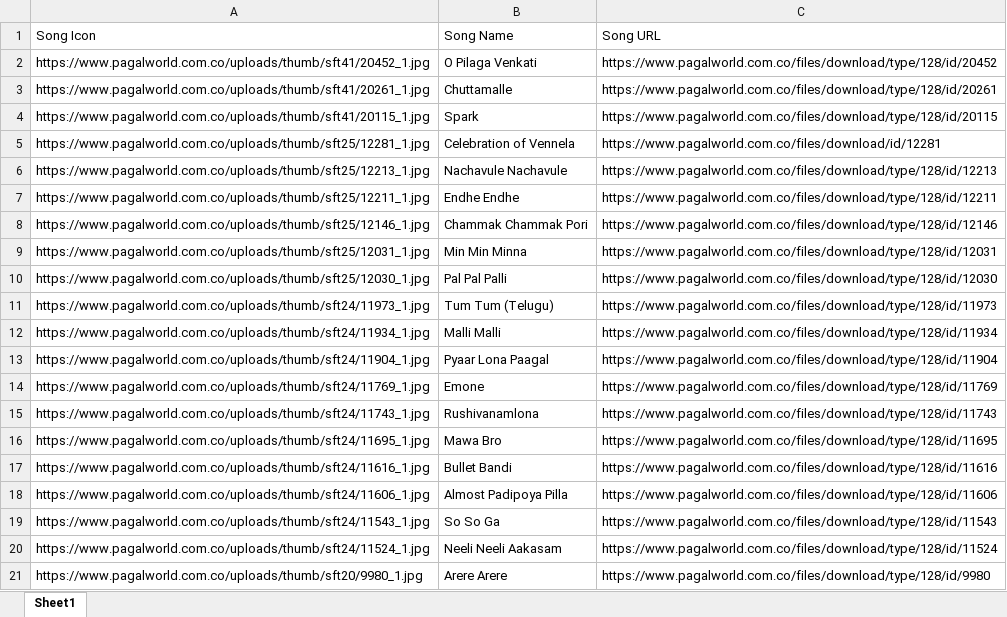
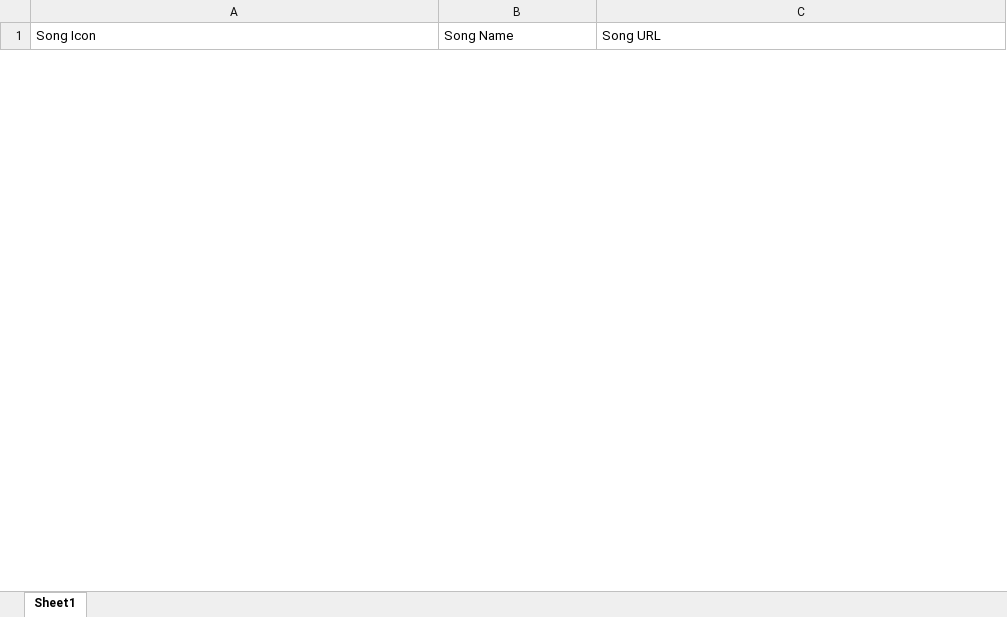
Before and after one commit to IshanSethi9/carcontrol, an Excel workbook: Tap_Tiles-Telugu.xlsx, sheet Sheet1, drawn as a sheet; only a part is shown; values as stored, in another font and other column widths than the file's, no borders; removed rows and columns are numbered as before the commit, all else as after; the diff covers the shown part only; the diff names each change by its address in the sheet, - before the commit and + after, or states it on an @@ line.

Commit message:
Add files via upload

```diff
--- a/Tap_Tiles-Telugu.xlsx (sheet Sheet1)
+++ b/Tap_Tiles-Telugu.xlsx (sheet Sheet1)
-row 2: https://www.pagalworld.com.co/uploads/thumb/sft41/20452_1.jpg | O Pilaga Venkati | https://www.pagalworld.com.co/files/download/type/128/id/20452
-row 3: https://www.pagalworld.com.co/uploads/thumb/sft41/20261_1.jpg | Chuttamalle | https://www.pagalworld.com.co/files/download/type/128/id/20261
-row 4: https://www.pagalworld.com.co/uploads/thumb/sft41/20115_1.jpg | Spark | https://www.pagalworld.com.co/files/download/type/128/id/20115
-row 5: https://www.pagalworld.com.co/uploads/thumb/sft25/12281_1.jpg | Celebration of Vennela | https://www.pagalworld.com.co/files/download/id/12281
-row 6: https://www.pagalworld.com.co/uploads/thumb/sft25/12213_1.jpg | Nachavule Nachavule | https://www.pagalworld.com.co/files/download/type/128/id/12213
-row 7: https://www.pagalworld.com.co/uploads/thumb/sft25/12211_1.jpg | Endhe Endhe | https://www.pagalworld.com.co/files/download/type/128/id/12211
-row 8: https://www.pagalworld.com.co/uploads/thumb/sft25/12146_1.jpg | Chammak Chammak Pori | https://www.pagalworld.com.co/files/download/type/128/id/12146
-row 9: https://www.pagalworld.com.co/uploads/thumb/sft25/12031_1.jpg | Min Min Minna | https://www.pagalworld.com.co/files/download/type/128/id/12031
-row 10: https://www.pagalworld.com.co/uploads/thumb/sft25/12030_1.jpg | Pal Pal Palli | https://www.pagalworld.com.co/files/download/type/128/id/12030
-row 11: https://www.pagalworld.com.co/uploads/thumb/sft24/11973_1.jpg | Tum Tum (Telugu) | https://www.pagalworld.com.co/files/download/type/128/id/11973
-row 12: https://www.pagalworld.com.co/uploads/thumb/sft24/11934_1.jpg | Malli Malli | https://www.pagalworld.com.co/files/download/type/128/id/11934
-row 13: https://www.pagalworld.com.co/uploads/thumb/sft24/11904_1.jpg | Pyaar Lona Paagal | https://www.pagalworld.com.co/files/download/type/128/id/11904
-row 14: https://www.pagalworld.com.co/uploads/thumb/sft24/11769_1.jpg | Emone | https://www.pagalworld.com.co/files/download/type/128/id/11769
-row 15: https://www.pagalworld.com.co/uploads/thumb/sft24/11743_1.jpg | Rushivanamlona | https://www.pagalworld.com.co/files/download/type/128/id/11743
-row 16: https://www.pagalworld.com.co/uploads/thumb/sft24/11695_1.jpg | Mawa Bro | https://www.pagalworld.com.co/files/download/type/128/id/11695
-row 17: https://www.pagalworld.com.co/uploads/thumb/sft24/11616_1.jpg | Bullet Bandi | https://www.pagalworld.com.co/files/download/type/128/id/11616
-row 18: https://www.pagalworld.com.co/uploads/thumb/sft24/11606_1.jpg | Almost Padipoya Pilla | https://www.pagalworld.com.co/files/download/type/128/id/11606
-row 19: https://www.pagalworld.com.co/uploads/thumb/sft24/11543_1.jpg | So So Ga | https://www.pagalworld.com.co/files/download/type/128/id/11543
-row 20: https://www.pagalworld.com.co/uploads/thumb/sft24/11524_1.jpg | Neeli Neeli Aakasam | https://www.pagalworld.com.co/files/download/type/128/id/11524
-row 21: https://www.pagalworld.com.co/uploads/thumb/sft20/9980_1.jpg | Arere Arere | https://www.pagalworld.com.co/files/download/type/128/id/9980
```
Also changed, not shown: 11 added rows and 20 removed rows elsewhere in this sheet.
